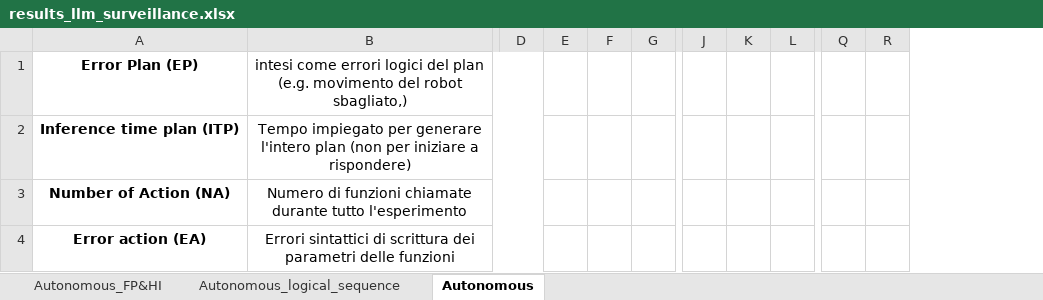
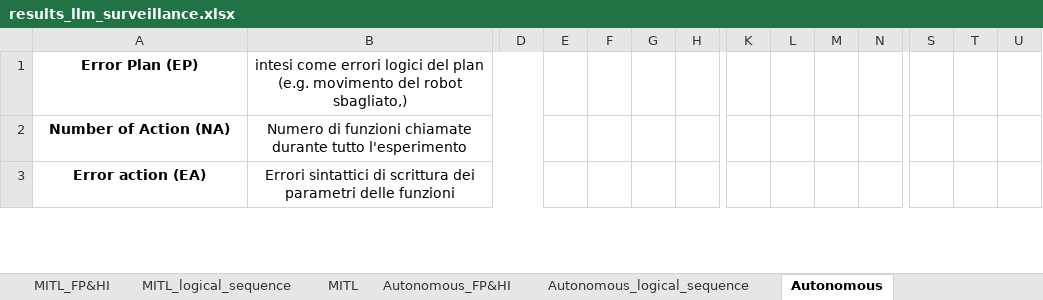
Before and after one commit to Andrechief98/llm_for_surveillance, an Excel workbook: llm_data_analysis/results_llm_surveillance.xlsx, sheet Autonomous, drawn as a sheet; only a part is shown, gaps mark what is left out; values as stored, in another font and other column widths than the file's, no borders; removed rows and columns are numbered as before the commit, all else as after; rows hold the shown columns only; the diff covers the shown part only; the diff names each change by its address in the sheet, - before the commit and + after, or states it on an @@ line.

```diff
--- a/llm_data_analysis/results_llm_surveillance.xlsx (sheet Autonomous)
+++ b/llm_data_analysis/results_llm_surveillance.xlsx (sheet Autonomous)
+sheet tab: MITL_FP&HI
+sheet tab: MITL_logical_sequence
+sheet tab: MITL
+column F, empty
+column M, empty
+column T, empty
-row 2: Inference time plan (ITP) | Tempo impiegato per generare l'intero plan (non per iniziare a rispondere)
```
Also changed, not shown: 32 added rows, 1 removed row and 13 edited cells elsewhere in this sheet, sheet Autonomous_FP&HI, sheet Autonomous_logical_sequence, formulas that keep their value, 7 other files.
